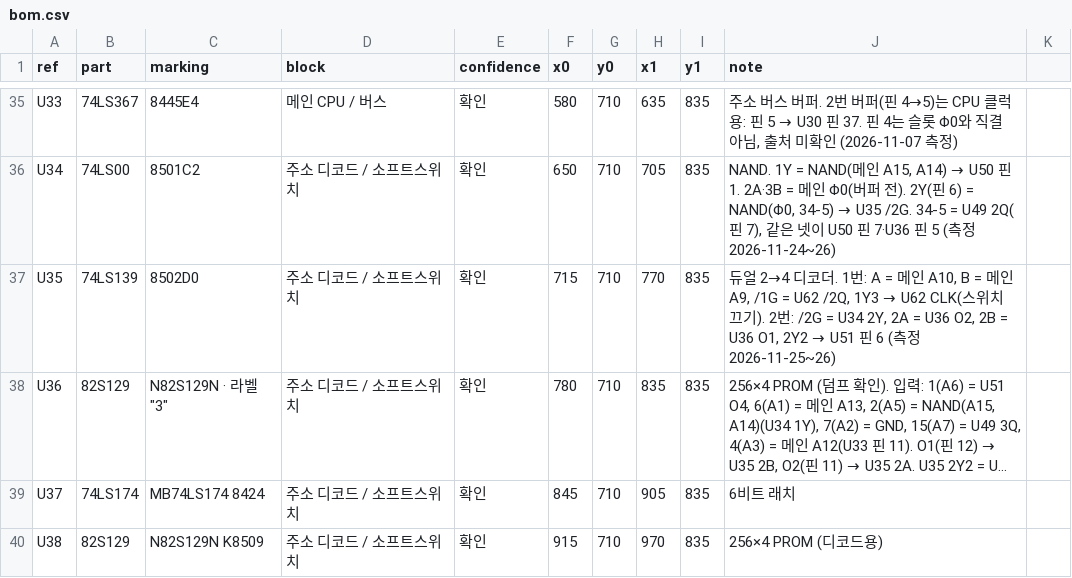
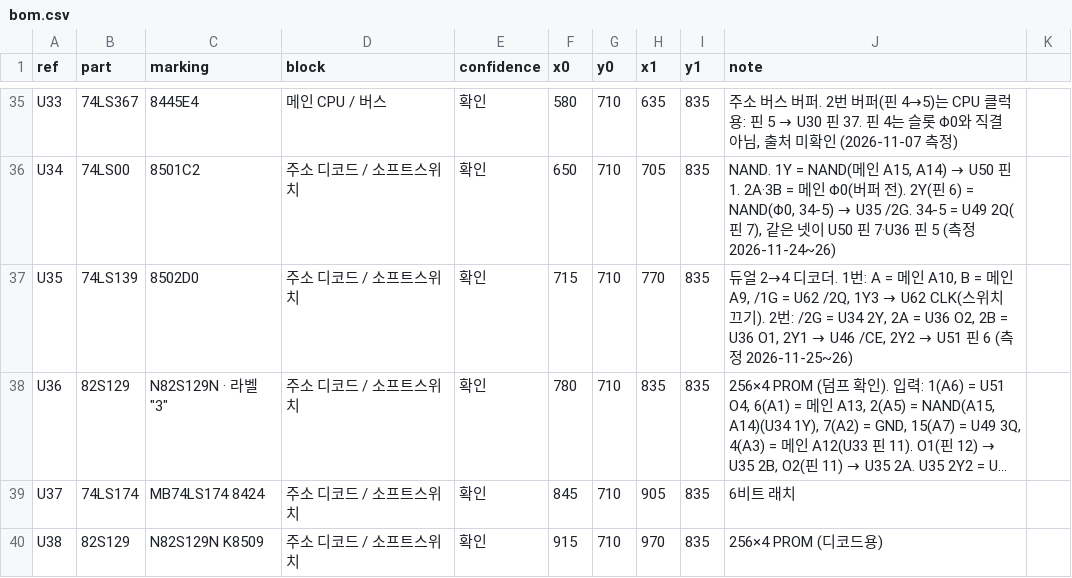
Before and after one commit to mildstorm/HART, a CSV file: data/bom.csv, drawn as a sheet; only a part is shown, gaps mark what is left out; long unchanged cells end in …; the diff names each change by its address in the sheet, - before the commit and + after, or states it on an @@ line.

```diff
--- a/data/bom.csv
+++ b/data/bom.csv
@@ J37 (note): …2B = U36 O1, 2Y2 → U51 핀… → …2B = U36 O1, 2Y1 → U46 /CE, 2Y2 → U51 핀… @@
```
Also changed, not shown: data/netlist.csv, 1 other file.
